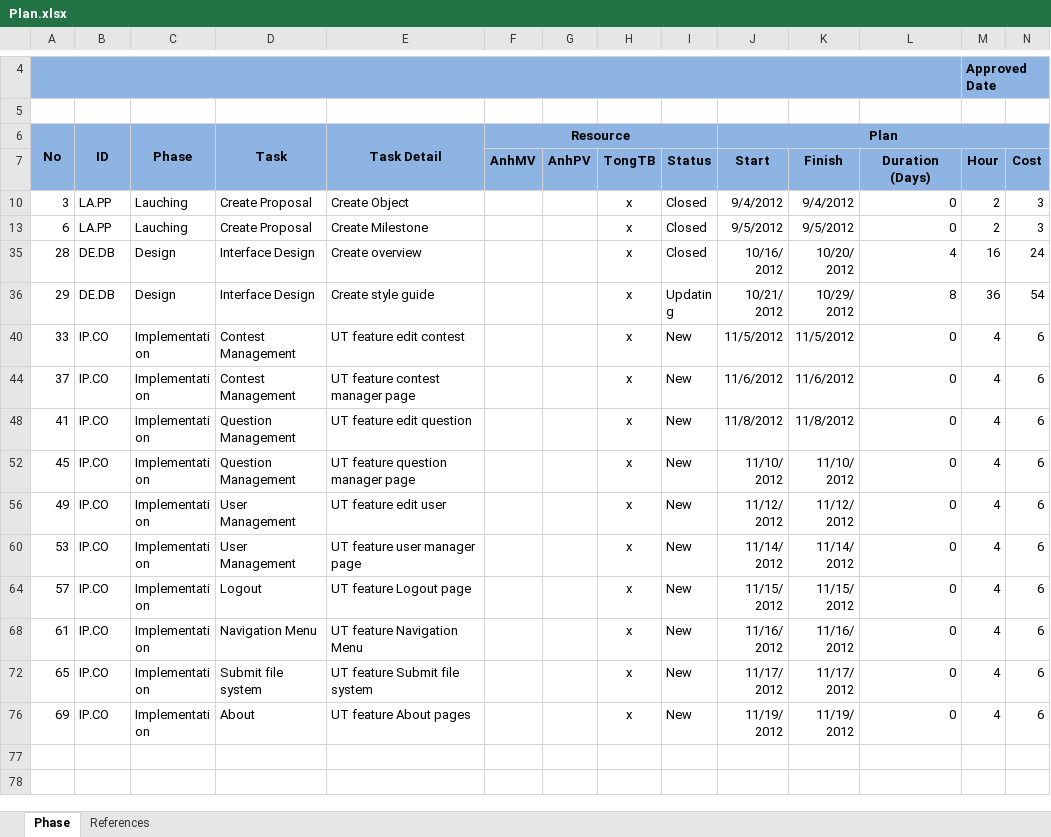
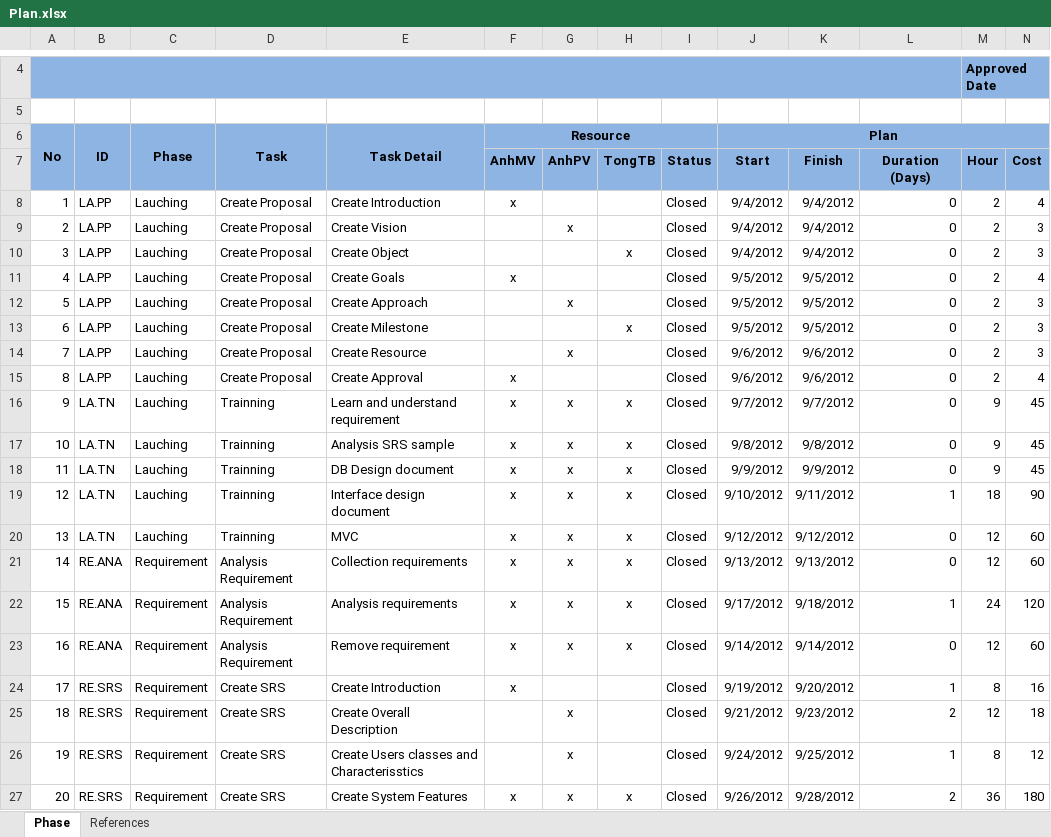
Before and after one commit to hieu292/dt-online-judge, an Excel workbook: Delivers/Plan.xlsx, sheet Phase, drawn as a sheet; only a part is shown, gaps mark what is left out; the shorter side is filled out with more unchanged rows; values as stored, in another font and other column widths than the file's, no borders; rows hold the shown columns only; the diff covers the shown part only; the diff names each change by its address in the sheet, - before the commit and + after, or states it on an @@ line.

```diff
--- a/Delivers/Plan.xlsx (sheet Phase)
+++ b/Delivers/Plan.xlsx (sheet Phase)
@@ row 8 unhidden: 1 | LA.PP | Lauching | Create Proposal | Create Introduction | x |  |  | Closed | 9/4/2012 | 9/4/2012 | 0 | 2 | 4 @@
+row 9: 2 | LA.PP | Lauching | Create Proposal | Create Vision |  | x |  | Closed | 9/4/2012 | 9/4/2012 | 0 | 2 | 3
@@ row 11 unhidden: 4 | LA.PP | Lauching | Create Proposal | Create Goals | x |  |  | Closed | 9/5/2012 | 9/5/2012 | 0 | 2 | 4 @@
@@ row 12 unhidden: 5 | LA.PP | Lauching | Create Proposal | Create Approach |  | x |  | Closed | 9/5/2012 | 9/5/2012 | 0 | 2 | 3 @@
+row 14: 7 | LA.PP | Lauching | Create Proposal | Create Resource |  | x |  | Closed | 9/6/2012 | 9/6/2012 | 0 | 2 | 3
@@ row 15 unhidden: 8 | LA.PP | Lauching | Create Proposal | Create Approval | x |  |  | Closed | 9/6/2012 | 9/6/2012 | 0 | 2 | 4 @@
+row 16: 9 | LA.TN | Lauching | Trainning | Learn and understand requirement | x | x | x | Closed | 9/7/2012 | 9/7/2012 | 0 | 9 | 45
+row 17: 10 | LA.TN | Lauching | Trainning | Analysis SRS sample | x | x | x | Closed | 9/8/2012 | 9/8/2012 | 0 | 9 | 45
+row 18: 11 | LA.TN | Lauching | Trainning | DB Design document | x | x | x | Closed | 9/9/2012 | 9/9/2012 | 0 | 9 | 45
+row 19: 12 | LA.TN | Lauching | Trainning | Interface design document | x | x | x | Closed | 9/10/2012 | 9/11/2012 | 1 | 18 | 90
+row 20: 13 | LA.TN | Lauching | Trainning | MVC | x | x | x | Closed | 9/12/2012 | 9/12/2012 | 0 | 12 | 60
+row 21: 14 | RE.ANA | Requirement | Analysis Requirement | Collection requirements | x | x | x | Closed | 9/13/2012 | 9/13/2012 | 0 | 12 | 60
+row 22: 15 | RE.ANA | Requirement | Analysis Requirement | Analysis requirements | x | x | x | Closed | 9/17/2012 | 9/18/2012 | 1 | 24 | 120
+row 23: 16 | RE.ANA | Requirement | Analysis Requirement | Remove requirement | x | x | x | Closed | 9/14/2012 | 9/14/2012 | 0 | 12 | 60
@@ row 24 unhidden: 17 | RE.SRS | Requirement | Create SRS | Create Introduction | x |  |  | Closed | 9/19/2012 | 9/20/2012 | 1 | 8 | 16 @@
+row 25: 18 | RE.SRS | Requirement | Create SRS | Create Overall Description |  | x |  | Closed | 9/21/2012 | 9/23/2012 | 2 | 12 | 18
+row 26: 19 | RE.SRS | Requirement | Create SRS | Create Users classes and Characterisstics |  | x |  | Closed | 9/24/2012 | 9/25/2012 | 1 | 8 | 12
+row 27: 20 | RE.SRS | Requirement | Create SRS | Create System Features | x | x | x | Closed | 9/26/2012 | 9/28/2012 | 2 | 36 | 180
```
Also changed, not shown: 7 added rows and 43 hidden or unhidden rows elsewhere in this sheet, hidden cells.
